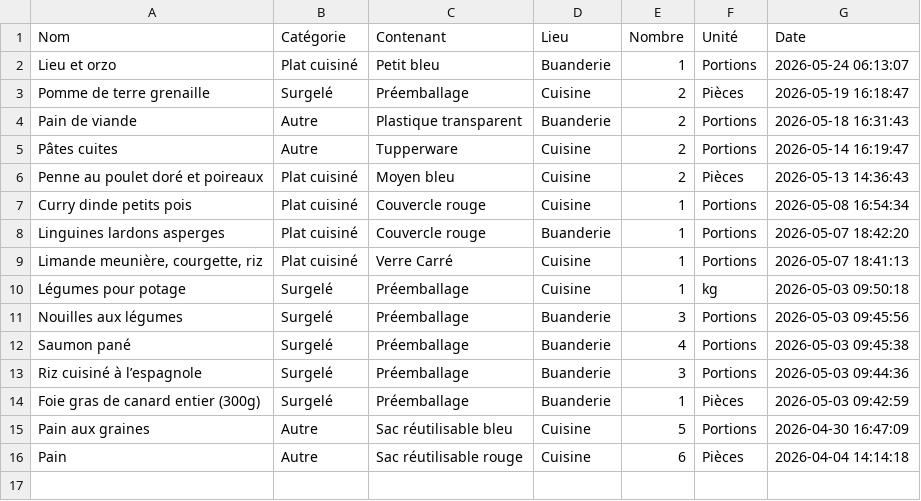
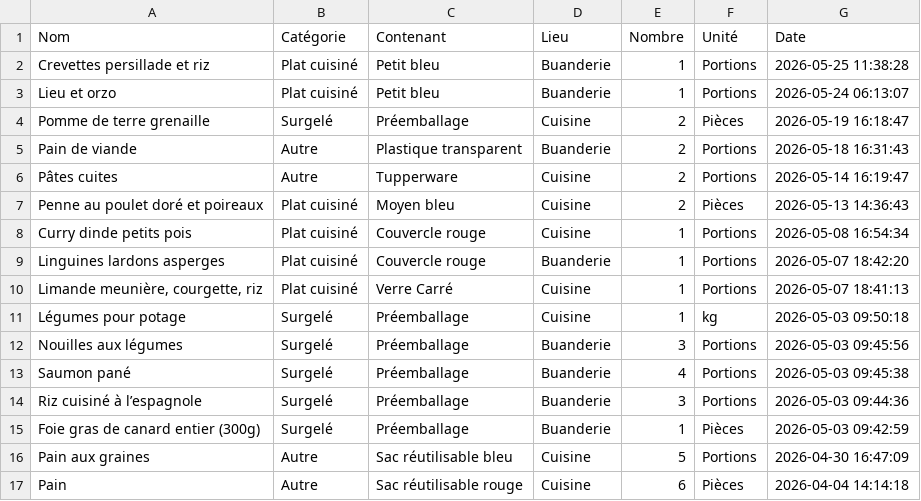
Before and after one commit to stephane0254-png/Congelateurs, a CSV file: stock_congelateur.csv, drawn as a sheet.

Commit message:
Ajout Crevettes persillade et riz

```diff
--- a/stock_congelateur.csv
+++ b/stock_congelateur.csv
@@ -1,2 +1,3 @@
 Nom,Catégorie,Contenant,Lieu,Nombre,Unité,Date
+Crevettes persillade et riz,Plat cuisiné,Petit bleu,Buanderie,1,Portions,2026-05-25 11:38:28
 Lieu et orzo,Plat cuisiné,Petit bleu,Buanderie,1,Portions,2026-05-24 06:13:07
```
